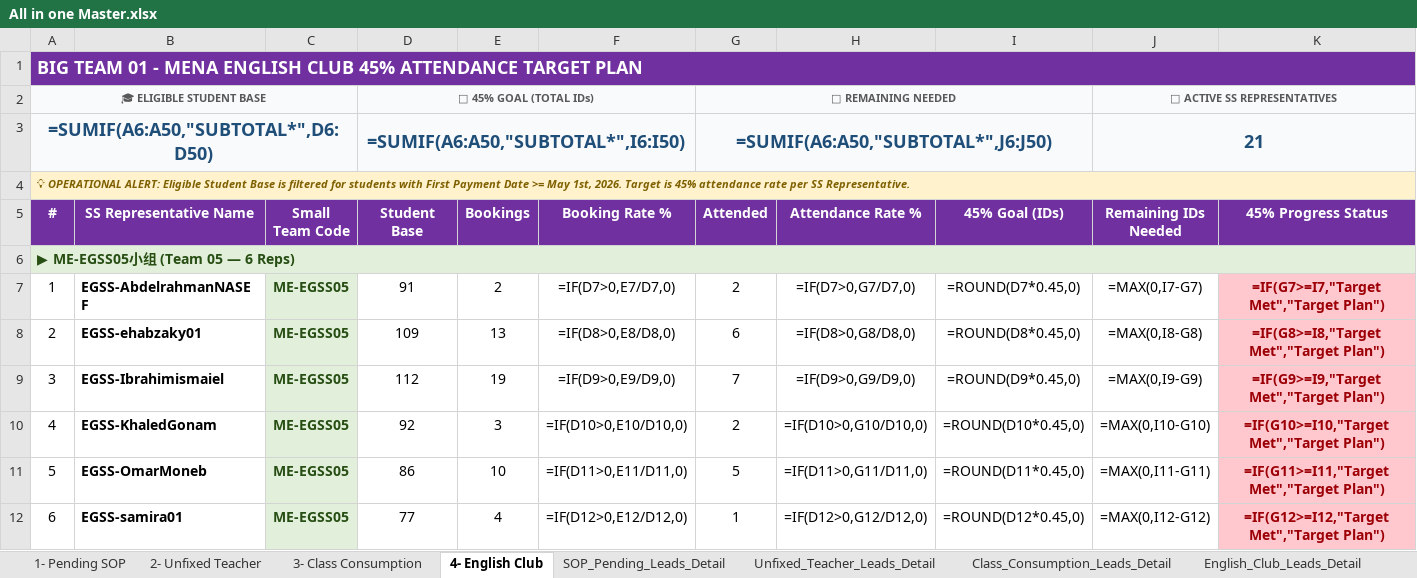
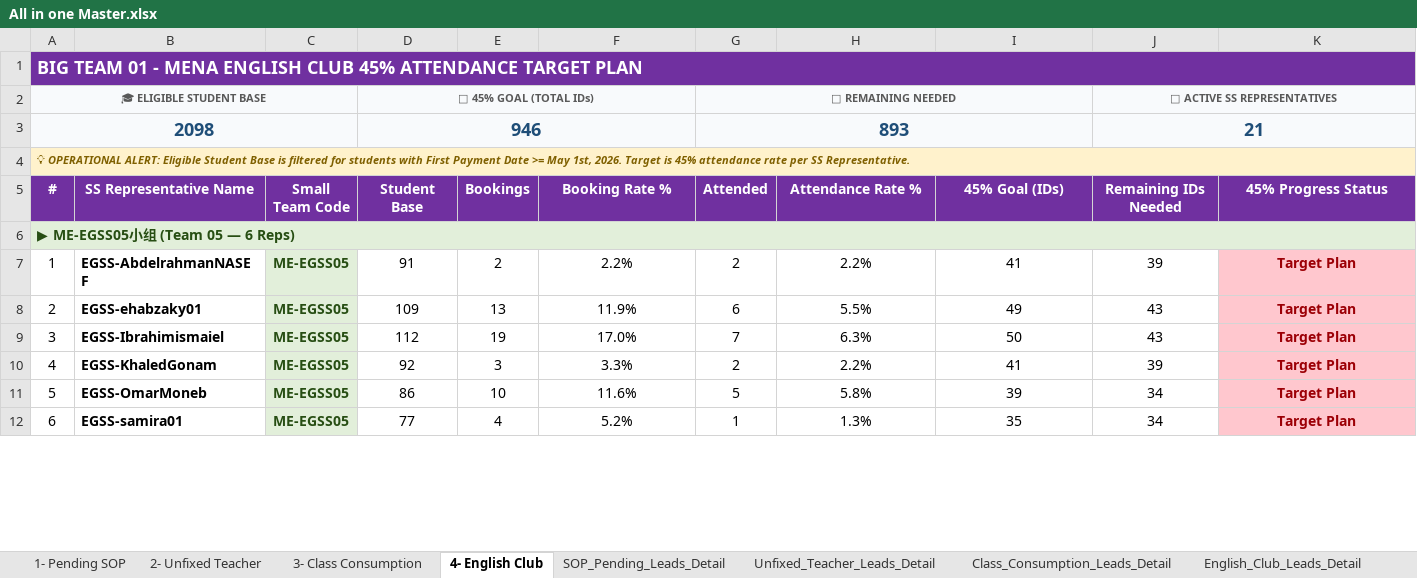
Before and after one commit to husseinelaasar/big-team-01-dashboard, an Excel workbook: attachments/All in one Master.xlsx, sheet 4- English Club, drawn as a sheet; only a part is shown; values as stored, in another font and other column widths than the file's, no borders; formulas without a stored value are shown as written; conditional formats not drawn; removed rows and columns are numbered as before the commit, all else as after; the diff covers the shown part only; the diff names each change by its address in the sheet, - before the commit and + after, or states it on an @@ line.

```diff
--- a/attachments/All in one Master.xlsx (sheet 4- English Club)
+++ b/attachments/All in one Master.xlsx (sheet 4- English Club)
-row 3: =SUMIF(A6:A50,"SUBTOTAL*",D6:D50) |  |  | =SUMIF(A6:A50,"SUBTOTAL*",I6:I50) |  |  | =SUMIF(A6:A50,"SUBTOTAL*",J6:J50) |  |  | 21
+row 3: 2098 |  |  | 946 |  |  | 893 |  |  | 21
-F7 (Booking Rate %): =IF(D7>0,E7/D7,0)
+F7 (Booking Rate %): 2.2%
-H7 (Attendance Rate %): =IF(D7>0,G7/D7,0)
+H7 (Attendance Rate %): 2.2%
-I7 (45% Goal (IDs)): =ROUND(D7*0.45,0)
+I7 (45% Goal (IDs)): 41
-J7 (Remaining IDs Needed): =MAX(0,I7-G7)
+J7 (Remaining IDs Needed): 39
-K7 (45% Progress Status): =IF(G7>=I7,"Target Met","Target Plan")
+K7 (45% Progress Status): Target Plan
-F8 (Booking Rate %): =IF(D8>0,E8/D8,0)
+F8 (Booking Rate %): 11.9%
-H8 (Attendance Rate %): =IF(D8>0,G8/D8,0)
+H8 (Attendance Rate %): 5.5%
-I8 (45% Goal (IDs)): =ROUND(D8*0.45,0)
+I8 (45% Goal (IDs)): 49
-J8 (Remaining IDs Needed): =MAX(0,I8-G8)
+J8 (Remaining IDs Needed): 43
-K8 (45% Progress Status): =IF(G8>=I8,"Target Met","Target Plan")
+K8 (45% Progress Status): Target Plan
-F9 (Booking Rate %): =IF(D9>0,E9/D9,0)
+F9 (Booking Rate %): 17.0%
-H9 (Attendance Rate %): =IF(D9>0,G9/D9,0)
+H9 (Attendance Rate %): 6.3%
-I9 (45% Goal (IDs)): =ROUND(D9*0.45,0)
+I9 (45% Goal (IDs)): 50
-J9 (Remaining IDs Needed): =MAX(0,I9-G9)
+J9 (Remaining IDs Needed): 43
-K9 (45% Progress Status): =IF(G9>=I9,"Target Met","Target Plan")
+K9 (45% Progress Status): Target Plan
-F10 (Booking Rate %): =IF(D10>0,E10/D10,0)
+F10 (Booking Rate %): 3.3%
-H10 (Attendance Rate %): =IF(D10>0,G10/D10,0)
+H10 (Attendance Rate %): 2.2%
-I10 (45% Goal (IDs)): =ROUND(D10*0.45,0)
+I10 (45% Goal (IDs)): 41
-J10 (Remaining IDs Needed): =MAX(0,I10-G10)
+J10 (Remaining IDs Needed): 39
-K10 (45% Progress Status): =IF(G10>=I10,"Target Met","Target Plan")
+K10 (45% Progress Status): Target Plan
-F11 (Booking Rate %): =IF(D11>0,E11/D11,0)
+F11 (Booking Rate %): 11.6%
-H11 (Attendance Rate %): =IF(D11>0,G11/D11,0)
+H11 (Attendance Rate %): 5.8%
-I11 (45% Goal (IDs)): =ROUND(D11*0.45,0)
+I11 (45% Goal (IDs)): 39
-J11 (Remaining IDs Needed): =MAX(0,I11-G11)
+J11 (Remaining IDs Needed): 34
-K11 (45% Progress Status): =IF(G11>=I11,"Target Met","Target Plan")
+K11 (45% Progress Status): Target Plan
-F12 (Booking Rate %): =IF(D12>0,E12/D12,0)
+F12 (Booking Rate %): 5.2%
-H12 (Attendance Rate %): =IF(D12>0,G12/D12,0)
+H12 (Attendance Rate %): 1.3%
-I12 (45% Goal (IDs)): =ROUND(D12*0.45,0)
+I12 (45% Goal (IDs)): 35
-J12 (Remaining IDs Needed): =MAX(0,I12-G12)
+J12 (Remaining IDs Needed): 34
-K12 (45% Progress Status): =IF(G12>=I12,"Target Met","Target Plan")
+K12 (45% Progress Status): Target Plan
```
Also changed, not shown: 115 edited cells elsewhere in this sheet, sheet SOP_Pending_Leads_Detail, sheet 2- Unfixed Teacher, sheet 3- Class Consumption, sheet 1- Pending SOP, 23 other files.
